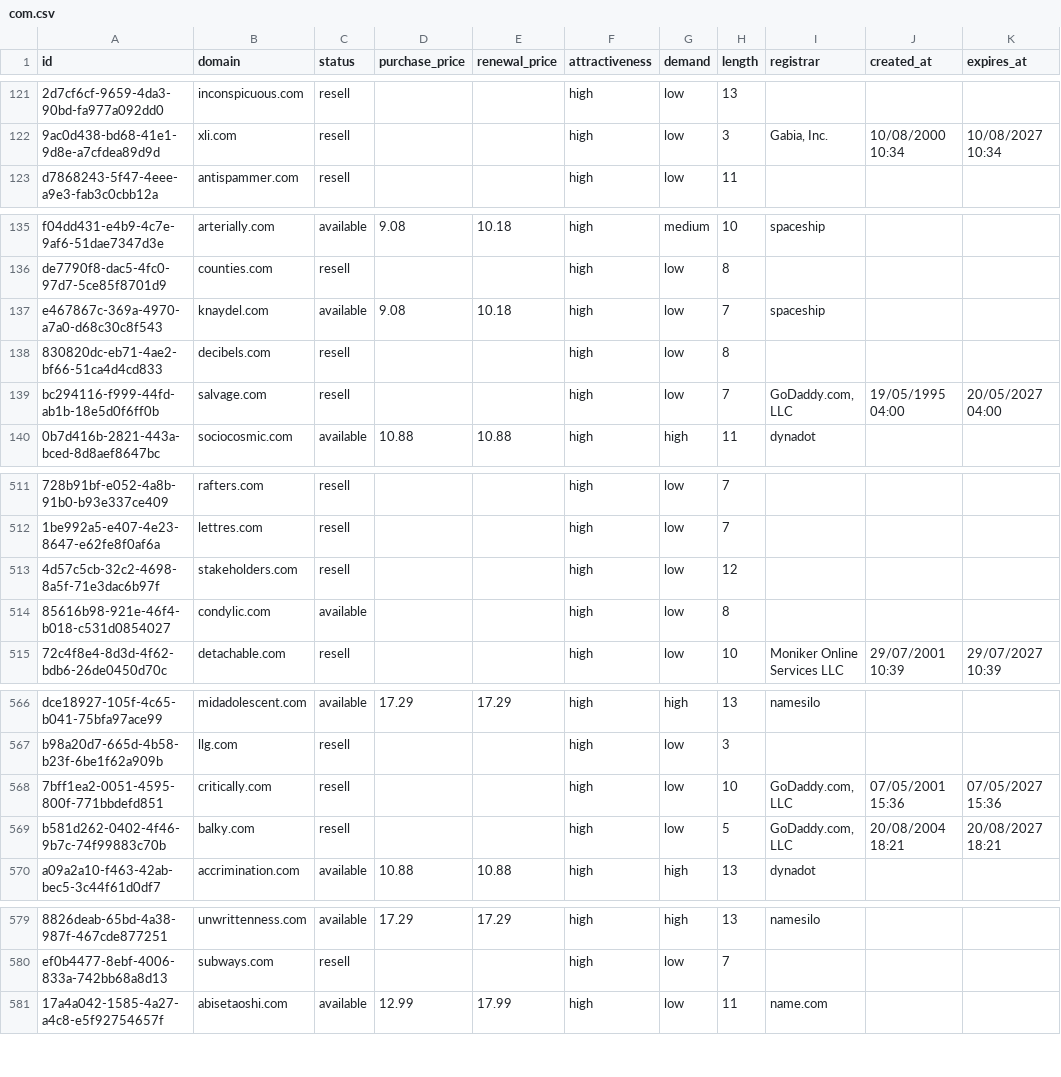
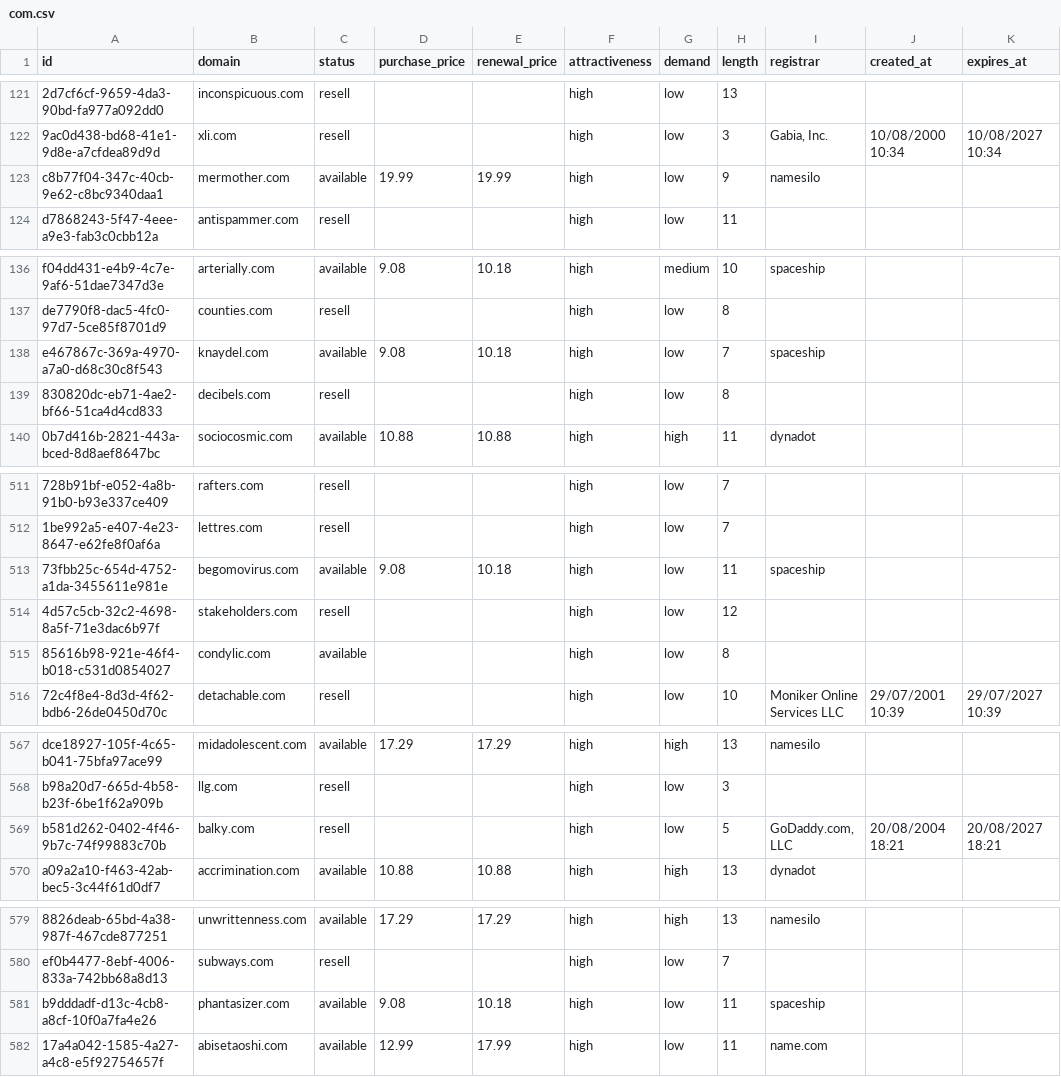
Before and after one commit to UniqueDomains/com-oneword-domains, a CSV file: com.csv, drawn as a sheet; only a part is shown, gaps mark what is left out; removed rows and columns are numbered as before the commit, all else as after; the diff covers the shown part only; the diff names each change by its address in the sheet, - before the commit and + after, or states it on an @@ line.

```diff
--- a/com.csv
+++ b/com.csv
+row 123: c8b77f04-347c-40cb-9e62-c8bc9340daa1 | mermother.com | available | 19.99 | 19.99 | high | low | 9 | namesilo
-row 139: bc294116-f999-44fd-ab1b-18e5d0f6ff0b | salvage.com | resell |  |  | high | low | 7 | GoDaddy.com, LLC | 19/05/1995 04:00 | 20/05/2027 04:00
+row 513: 73fbb25c-654d-4752-a1da-3455611e981e | begomovirus.com | available | 9.08 | 10.18 | high | low | 11 | spaceship
-row 568: 7bff1ea2-0051-4595-800f-771bbdefd851 | critically.com | resell |  |  | high | low | 10 | GoDaddy.com, LLC | 07/05/2001 15:36 | 07/05/2027 15:36
+row 581: b9dddadf-d13c-4cb8-a8cf-10f0a7fa4e26 | phantasizer.com | available | 9.08 | 10.18 | high | low | 11 | spaceship
```
Also changed, not shown: 5 added rows, 6 removed rows and 4 edited cells elsewhere in this file, 5 other files.
